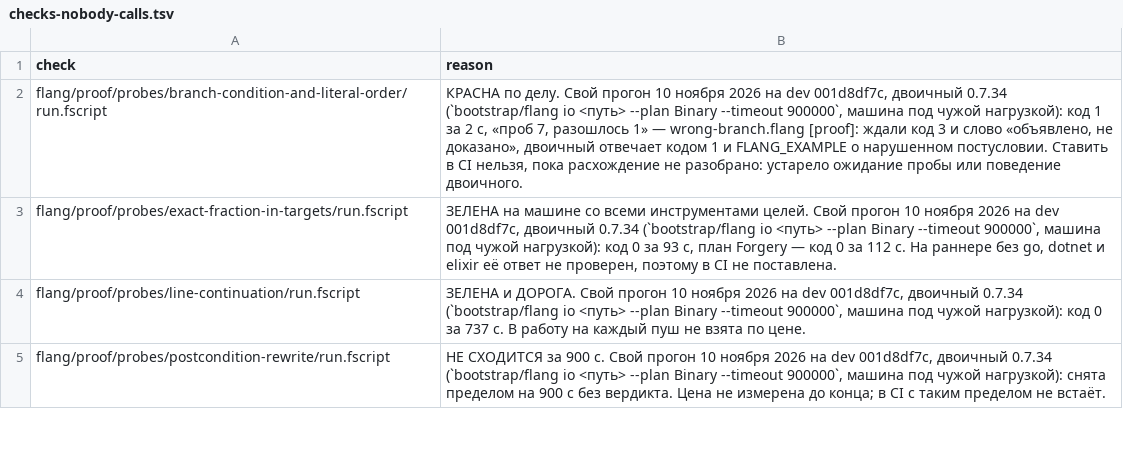
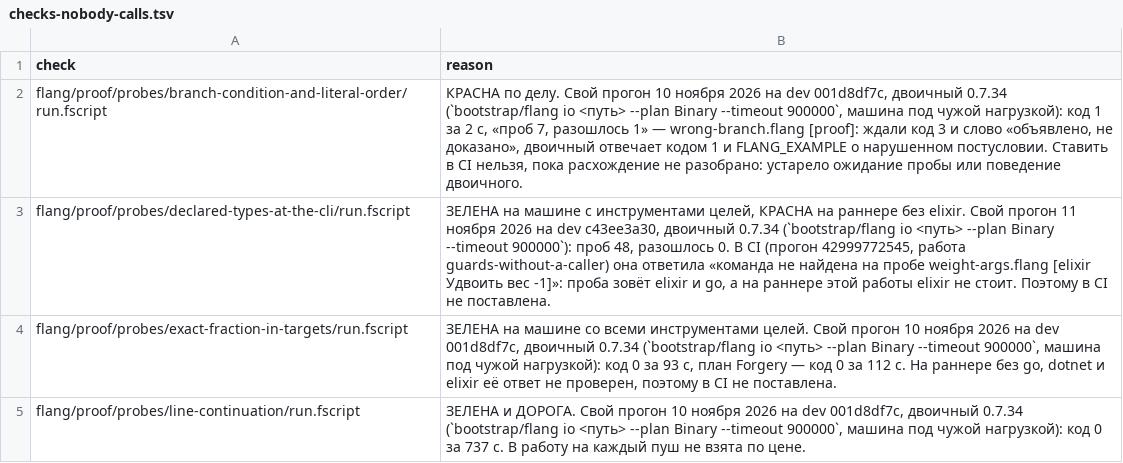
Before and after one commit to digitable-lol/flang, a TSV file: scripts/ledgers/checks-nobody-calls.tsv, drawn as a sheet; only a part is shown; the shorter side is filled out with more unchanged rows.

```diff
--- a/scripts/ledgers/checks-nobody-calls.tsv
+++ b/scripts/ledgers/checks-nobody-calls.tsv
@@ -2,2 +2,3 @@ check	reason
 flang/proof/probes/branch-condition-and-literal-order/run.fscript	КРАСНА по делу. Свой прогон 10 ноября 2026 на dev 001d8df7c, двоичный 0.7.34 (`bootstrap/flang io <путь> --plan Binary --timeout 900000`, машина под чужой нагрузкой): код 1 за 2 с, «проб 7, разошлось 1» — wrong-branch.flang [proof]: ждали код 3 и слово «объявлено, не доказано», двоичный отвечает кодом 1 и FLANG_EXAMPLE о нарушенном постусловии. Ставить в CI нельзя, пока расхождение не разобрано: устарело ожидание пробы или поведение двоичного.
+flang/proof/probes/declared-types-at-the-cli/run.fscript	ЗЕЛЕНА на машине с инструментами целей, КРАСНА на раннере без elixir. Свой прогон 11 ноября 2026 на dev c43ee3a30, двоичный 0.7.34 (`bootstrap/flang io <путь> --plan Binary --timeout 900000`): проб 48, разошлось 0. В CI (прогон 42999772545, работа guards-without-a-caller) она ответила «команда не найдена на пробе weight-args.flang [elixir Удвоить вес -1]»: проба зовёт elixir и go, а на раннере этой работы elixir не стоит. Поэтому в CI не поставлена.
 flang/proof/probes/exact-fraction-in-targets/run.fscript	ЗЕЛЕНА на машине со всеми инструментами целей. Свой прогон 10 ноября 2026 на dev 001d8df7c, двоичный 0.7.34 (`bootstrap/flang io <путь> --plan Binary --timeout 900000`, машина под чужой нагрузкой): код 0 за 93 с, план Forgery — код 0 за 112 с. На раннере без go, dotnet и elixir её ответ не проверен, поэтому в CI не поставлена.
```
Also changed, not shown: 3 other files.
